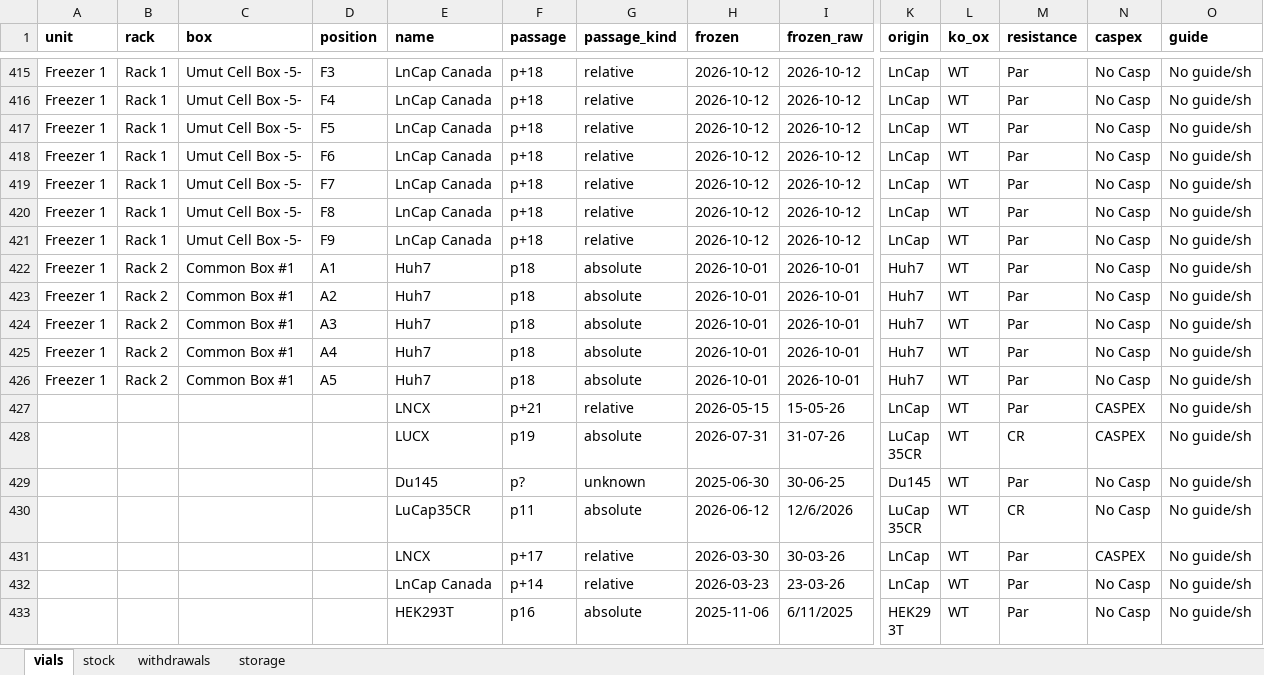
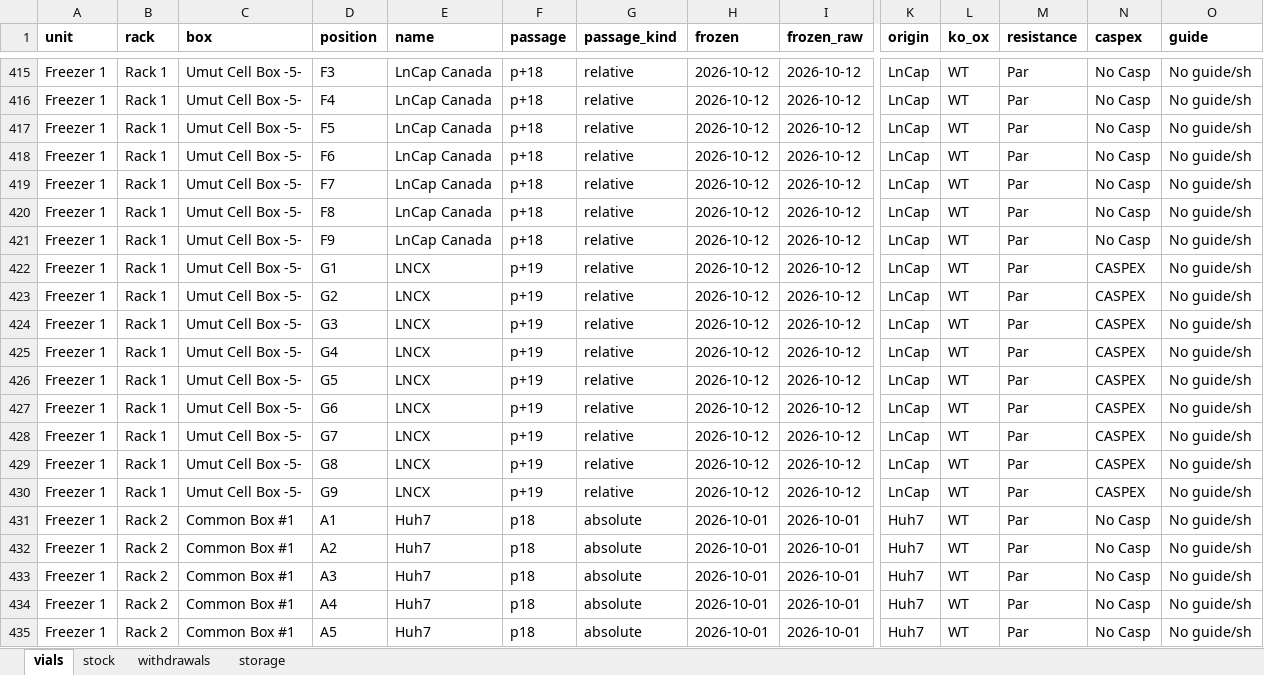
Before and after one commit to ucagiral/cagiral-schedule, an Excel workbook: cellstocks/data/umut.xlsx, sheet vials, drawn as a sheet; only a part is shown, gaps mark what is left out; the shorter side is filled out with more unchanged rows; values as stored, in another font and other column widths than the file's, no borders; rows hold the shown columns only; the diff names each change by its address in the sheet, - before the commit and + after, or states it on an @@ line.

Commit message:
Add 9 × LNCX from Umut

```diff
--- a/cellstocks/data/umut.xlsx (sheet vials)
+++ b/cellstocks/data/umut.xlsx (sheet vials)
+row 422: Freezer 1 | Rack 1 | Umut Cell Box -5- | G1 | LNCX | p+19 | relative | 2026-10-12 | 2026-10-12 | LnCap | WT | Par | CASPEX | No guide/sh
+row 423: Freezer 1 | Rack 1 | Umut Cell Box -5- | G2 | LNCX | p+19 | relative | 2026-10-12 | 2026-10-12 | LnCap | WT | Par | CASPEX | No guide/sh
+row 424: Freezer 1 | Rack 1 | Umut Cell Box -5- | G3 | LNCX | p+19 | relative | 2026-10-12 | 2026-10-12 | LnCap | WT | Par | CASPEX | No guide/sh
+row 425: Freezer 1 | Rack 1 | Umut Cell Box -5- | G4 | LNCX | p+19 | relative | 2026-10-12 | 2026-10-12 | LnCap | WT | Par | CASPEX | No guide/sh
+row 426: Freezer 1 | Rack 1 | Umut Cell Box -5- | G5 | LNCX | p+19 | relative | 2026-10-12 | 2026-10-12 | LnCap | WT | Par | CASPEX | No guide/sh
+row 427: Freezer 1 | Rack 1 | Umut Cell Box -5- | G6 | LNCX | p+19 | relative | 2026-10-12 | 2026-10-12 | LnCap | WT | Par | CASPEX | No guide/sh
+row 428: Freezer 1 | Rack 1 | Umut Cell Box -5- | G7 | LNCX | p+19 | relative | 2026-10-12 | 2026-10-12 | LnCap | WT | Par | CASPEX | No guide/sh
+row 429: Freezer 1 | Rack 1 | Umut Cell Box -5- | G8 | LNCX | p+19 | relative | 2026-10-12 | 2026-10-12 | LnCap | WT | Par | CASPEX | No guide/sh
+row 430: Freezer 1 | Rack 1 | Umut Cell Box -5- | G9 | LNCX | p+19 | relative | 2026-10-12 | 2026-10-12 | LnCap | WT | Par | CASPEX | No guide/sh
```
Also changed, not shown: sheet stock, sheet storage, 1 other file.
